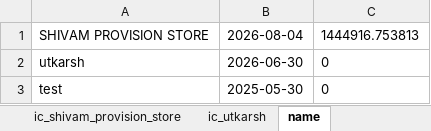
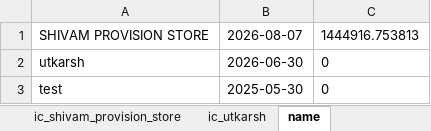
Before and after one commit to Utkarshagrawal1906/Acc, an Excel workbook: Acc.xlsx, sheet name, drawn as a sheet; values as stored, in another font and other column widths than the file's, no borders; the diff names each change by its address in the sheet, - before the commit and + after, or states it on an @@ line.

Commit message:
Commit message

```diff
--- a/Acc.xlsx (sheet name)
+++ b/Acc.xlsx (sheet name)
-B1: 2026-08-04
+B1: 2026-08-07
```
